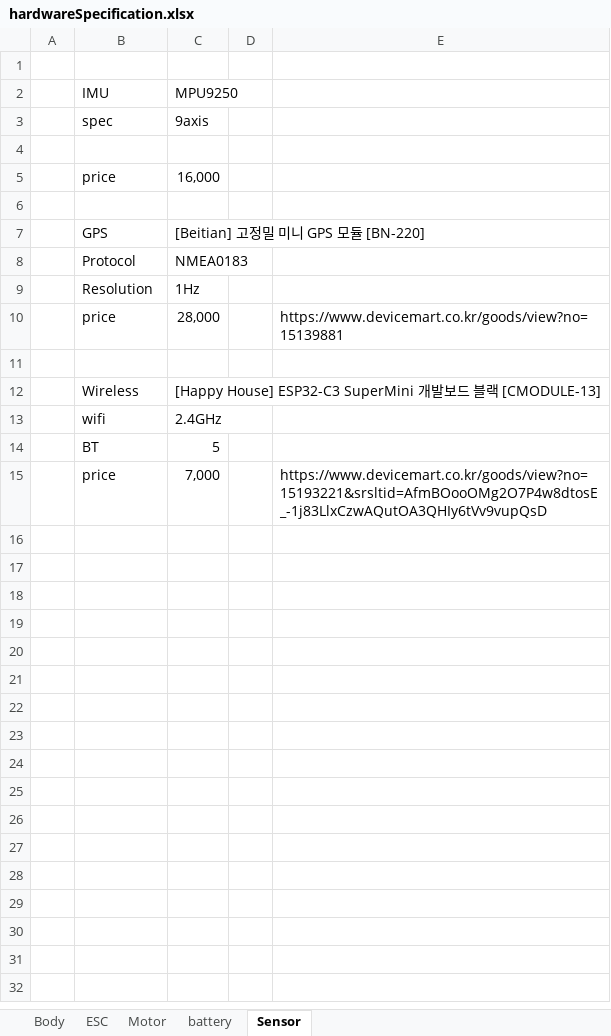
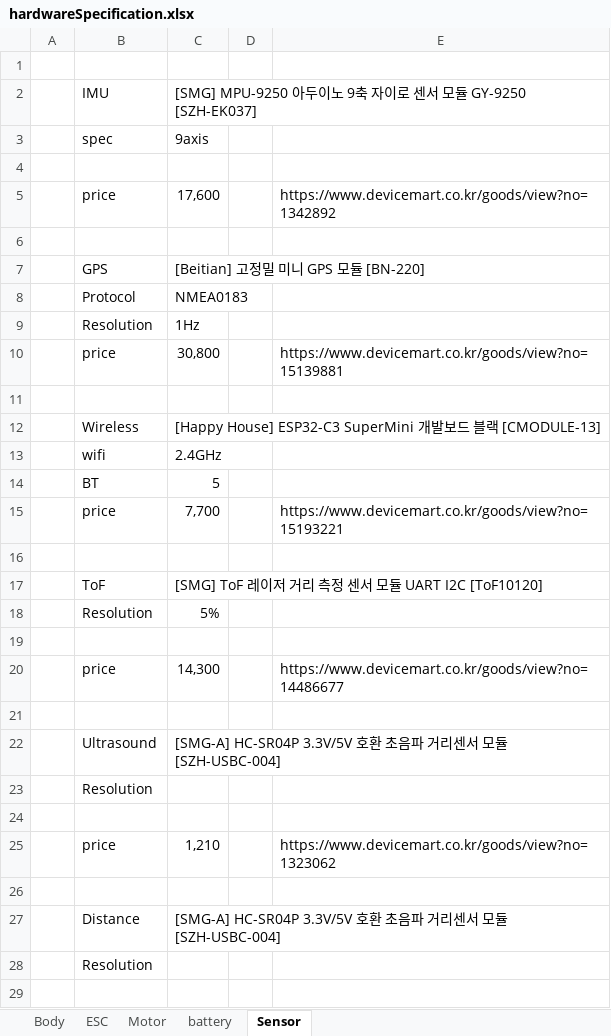
Before and after one commit to OProcessing/giantHornet, an Excel workbook: hardwareSpecification.xlsx, sheet Sensor, drawn as a sheet; only a part is shown; values as stored, in another font and other column widths than the file's, no borders; removed rows and columns are numbered as before the commit, all else as after; the diff covers the shown part only; the diff names each change by its address in the sheet, - before the commit and + after, or states it on an @@ line.

Commit message:
updated part list

```diff
--- a/hardwareSpecification.xlsx (sheet Sensor)
+++ b/hardwareSpecification.xlsx (sheet Sensor)
-C2: MPU9250
+C2: [SMG] MPU-9250 아두이노 9축 자이로 센서 모듈 GY-9250 [SZH-EK037]
-row 5:  | price | 16,000
+row 5:  | price | 17,600 |  | https://www.devicemart.co.kr/goods/view?no=1342892
-C10: 28,000
+C10: 30,800
+row 15:  | price | 7,700 |  | https://www.devicemart.co.kr/goods/view?no=15193221
-row 16:  | price | 7,000 |  | https://www.devicemart.co.kr/goods/view?no=15193221&srsltid=AfmBOooOMg2O7P4w8dtosE_-1j83LlxCzwAQutOA3QHIy6tVv9vupQsD
+row 16: (empty)
+row 17:  | ToF | [SMG] ToF 레이저 거리 측정 센서 모듈 UART I2C [ToF10120]
+row 18:  | Resolution | 5%
+row 19: (empty)
+row 20:  | price | 14,300 |  | https://www.devicemart.co.kr/goods/view?no=14486677
+row 21: (empty)
+row 22:  | Ultrasound | [SMG-A] HC-SR04P 3.3V/5V 호환 초음파 거리센서 모듈 [SZH-USBC-004]
+row 23:  | Resolution
+row 24: (empty)
+row 25:  | price | 1,210 |  | https://www.devicemart.co.kr/goods/view?no=1323062
+row 26: (empty)
+row 27:  | Distance | [SMG-A] HC-SR04P 3.3V/5V 호환 초음파 거리센서 모듈 [SZH-USBC-004]
+row 28:  | Resolution
+row 29: (empty)
```
Also changed, not shown: 11 added rows elsewhere in this sheet.
